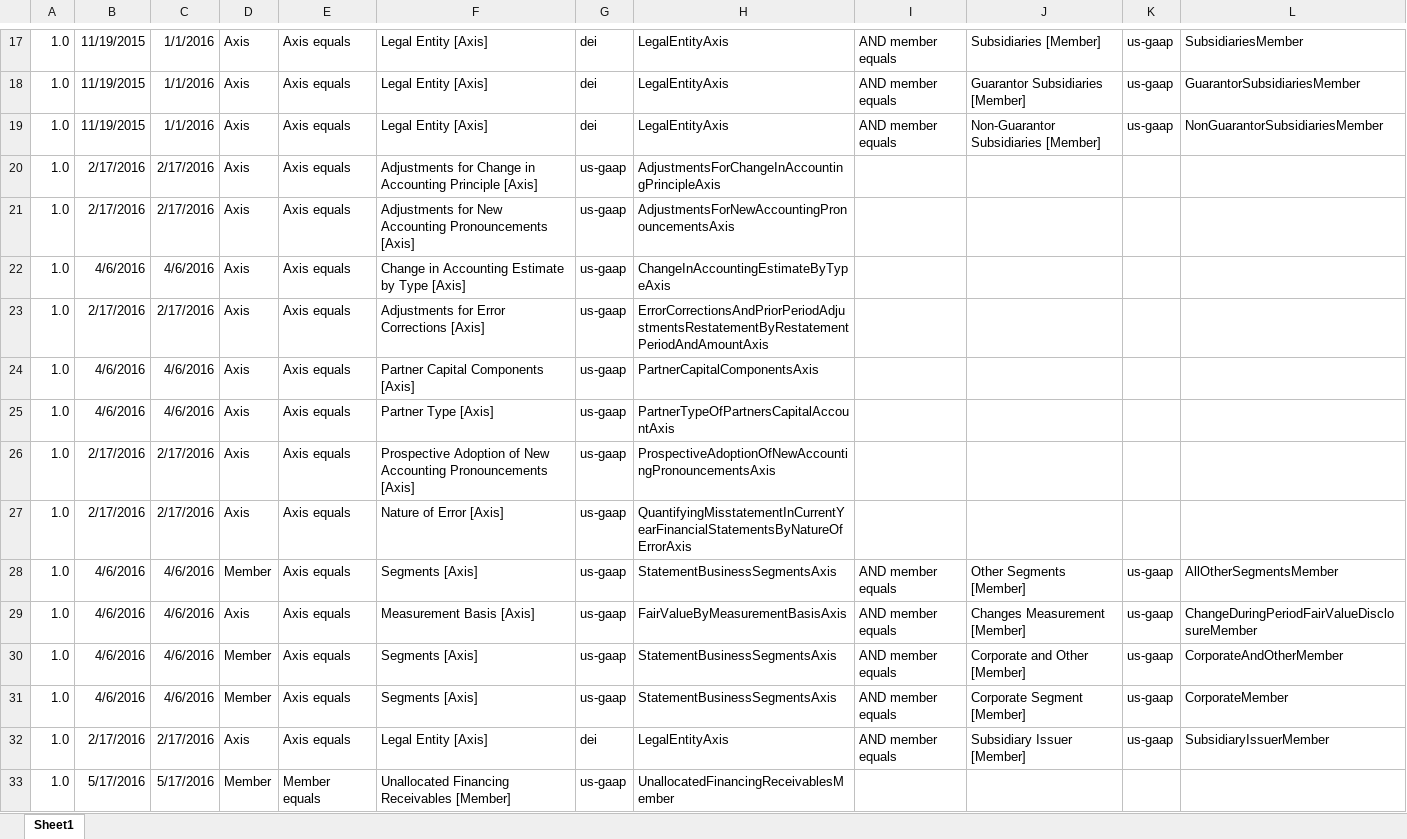
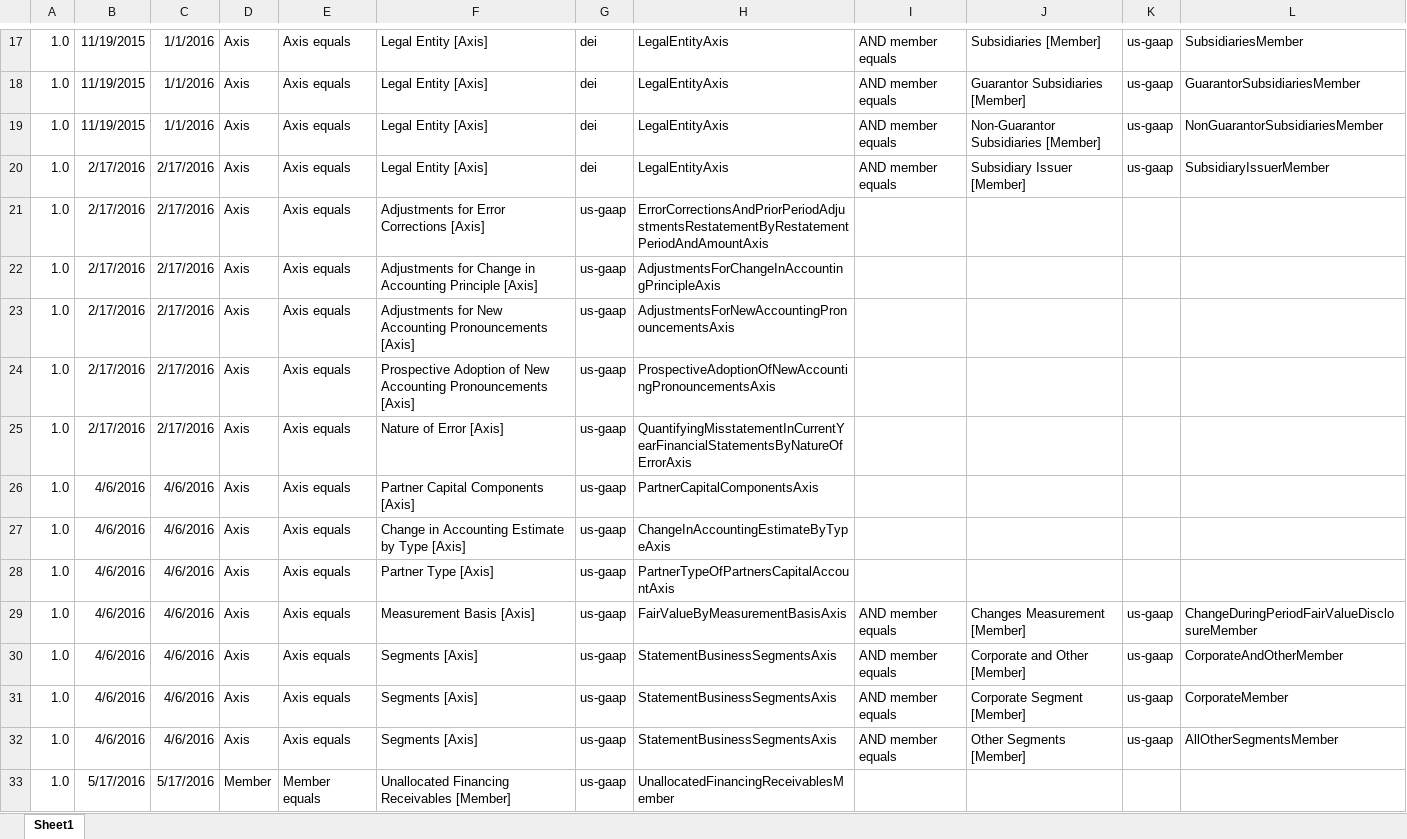
Before and after one commit to DataQualityCommittee/dqc_us_rules, an Excel workbook: docs/DQC_US_0015/DQC_0015_MemberExclusions.xlsx, sheet Sheet1, drawn as a sheet; only a part is shown, gaps mark what is left out; values as stored, in another font and other column widths than the file's, no borders; removed rows and columns are numbered as before the commit, all else as after; the diff names each change by its address in the sheet, - before the commit and + after, or states it on an @@ line.

Commit message:
update exclusions .xlsx file
change member to axis for segment-related rows

```diff
--- a/docs/DQC_US_0015/DQC_0015_MemberExclusions.xlsx (sheet Sheet1)
+++ b/docs/DQC_US_0015/DQC_0015_MemberExclusions.xlsx (sheet Sheet1)
+row 20: 1.0 | 2/17/2016 | 2/17/2016 | Axis | Axis equals | Legal Entity [Axis] | dei | LegalEntityAxis | AND member equals | Subsidiary Issuer [Member] | us-gaap | SubsidiaryIssuerMember
@@ row 23 moved to row 21: 1.0 @@
-row 25: 1.0 | 4/6/2016 | 4/6/2016 | Axis | Axis equals | Partner Type [Axis] | us-gaap | PartnerTypeOfPartnersCapitalAccountAxis
@@ row 24 moved to row 26: 1.0 @@
@@ row 22 moved to row 27: 1.0 @@
-D28: Member
+D28: Axis
-F28: Segments [Axis]
+F28: Partner Type [Axis]
-H28: StatementBusinessSegmentsAxis
+H28: PartnerTypeOfPartnersCapitalAccountAxis
-I28: AND member equals
+I28: (empty)
-J28: Other Segments [Member]
+J28: (empty)
-K28: us-gaap
+K28: (empty)
-L28: AllOtherSegmentsMember
+L28: (empty)
-D30:D31: Member
+D30:D31: Axis
-B32: 2/17/2016
+B32: 4/6/2016
-C32: 2/17/2016
+C32: 4/6/2016
-F32: Legal Entity [Axis]
+F32: Segments [Axis]
-G32: dei
+G32: us-gaap
-H32: LegalEntityAxis
+H32: StatementBusinessSegmentsAxis
-J32: Subsidiary Issuer [Member]
+J32: Other Segments [Member]
-L32: SubsidiaryIssuerMember
+L32: AllOtherSegmentsMember
```
